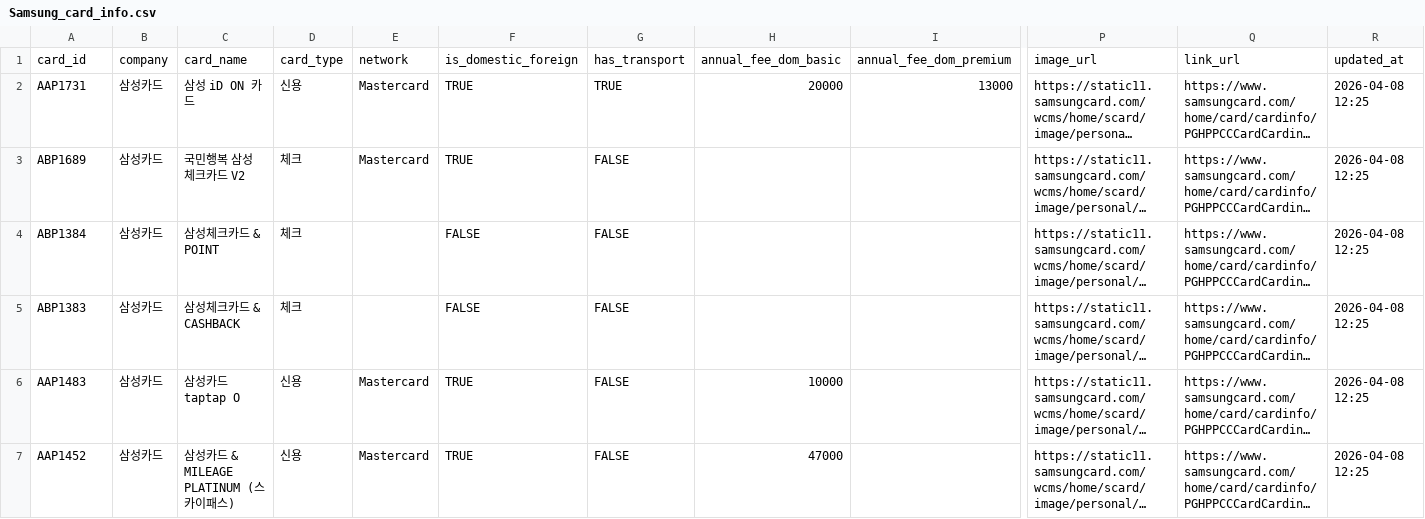
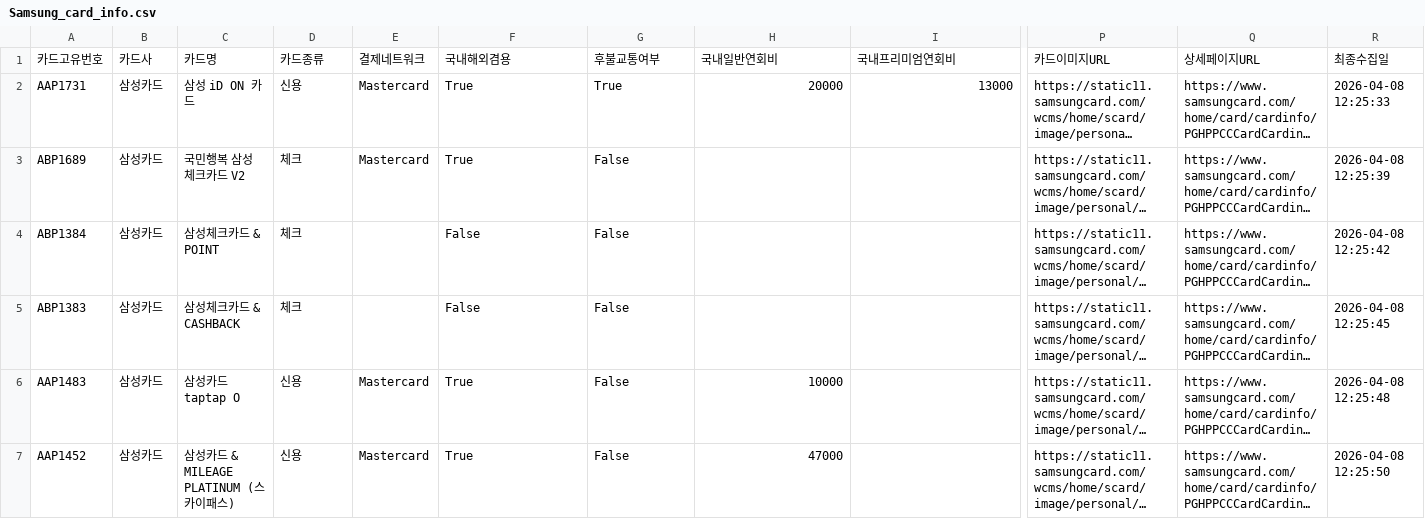
Before and after one commit to welgrape386/carddot, a CSV file: db/data/Samsung_card_info.csv, drawn as a sheet; only a part is shown, gaps mark what is left out; long unchanged cells end in …; removed rows and columns are numbered as before the commit, all else as after; rows hold the shown columns only; the diff names each change by its address in the sheet, - before the commit and + after, or states it on an @@ line.

```diff
--- a/db/data/Samsung_card_info.csv
+++ b/db/data/Samsung_card_info.csv
-row 1: card_id | company | card_name | card_type | network | is_domestic_foreign | has_transport | annual_fee_dom_basic | annual_fee_dom_premium | image_url | link_url | updated_at
+row 1: 카드고유번호 | 카드사 | 카드명 | 카드종류 | 결제네트워크 | 국내해외겸용 | 후불교통여부 | 국내일반연회비 | 국내프리미엄연회비 | 카드이미지URL | 상세페이지URL | 최종수집일
-F2:F3: TRUE
+F2:F3: True
-G2: TRUE
+G2: True
-R2: 2026-04-08 12:25
+R2: 2026-04-08 12:25:33
-G3:G7: FALSE
+G3:G7: False
-R3: 2026-04-08 12:25
+R3: 2026-04-08 12:25:39
-F4:F5: FALSE
+F4:F5: False
-R4: 2026-04-08 12:25
+R4: 2026-04-08 12:25:42
-R5: 2026-04-08 12:25
+R5: 2026-04-08 12:25:45
-F6:F7: TRUE
+F6:F7: True
-R6: 2026-04-08 12:25
+R6: 2026-04-08 12:25:48
-R7: 2026-04-08 12:25
+R7: 2026-04-08 12:25:50
```
Also changed, not shown: db/data/Samsung_card_benefit.csv, db/data/Samsung_card_events.csv, 12 other files.
